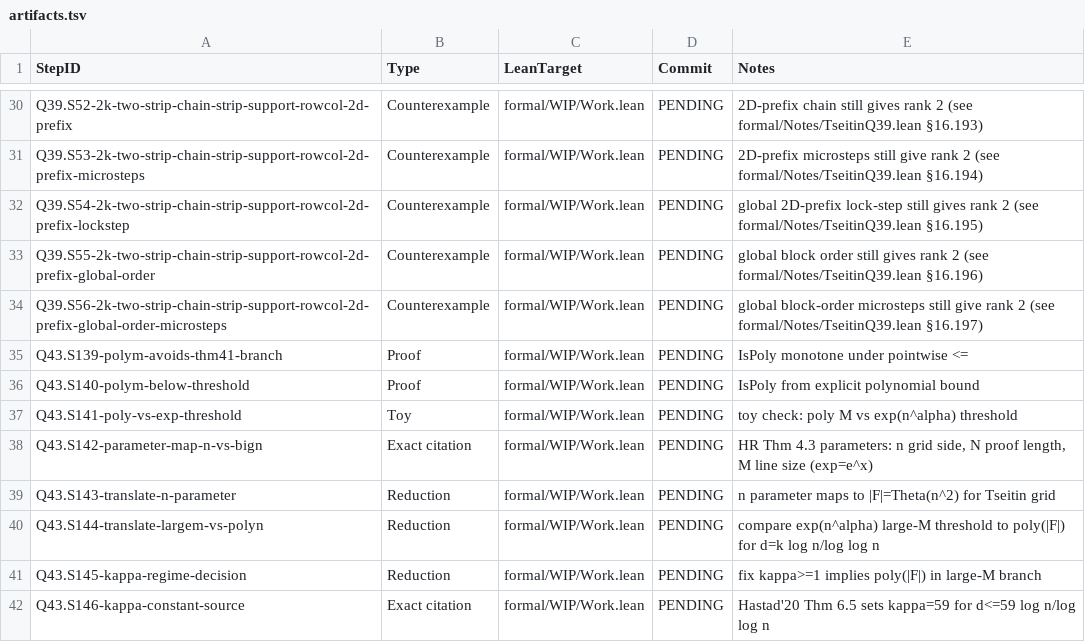
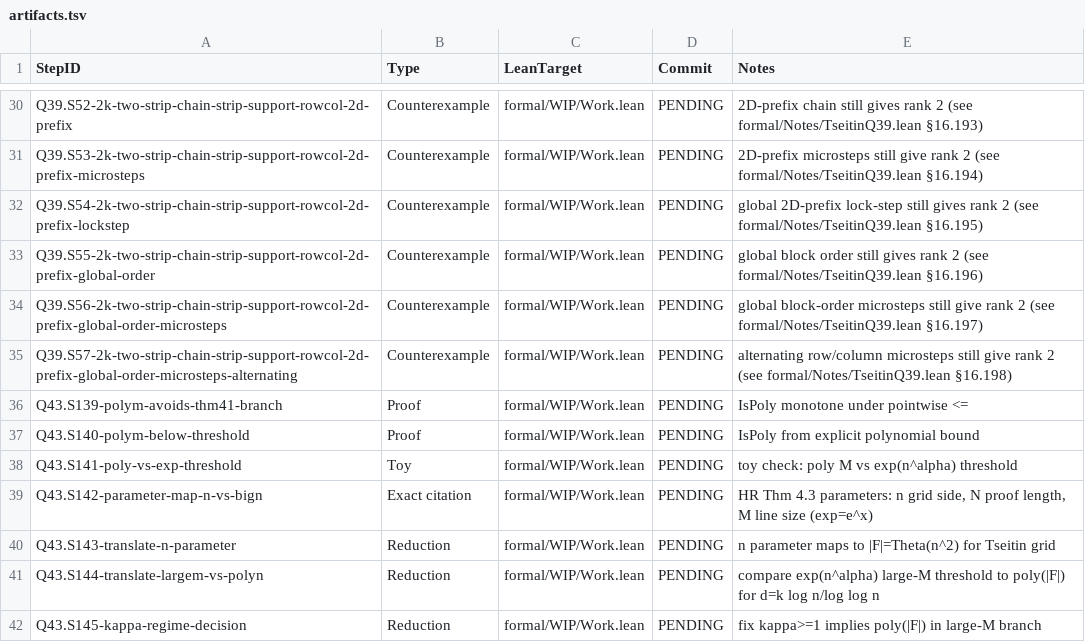
Before and after one commit to Xopoko/Experiment-26_P_vs_NP, a TSV file: docs/artifacts.tsv, drawn as a sheet; only a part is shown, gaps mark what is left out; the shorter side is filled out with more unchanged rows; the diff names each change by its address in the sheet, - before the commit and + after, or states it on an @@ line.

Commit message:
Q39.S57-2k-two-strip-chain-strip-support-rowcol-2d-prefix-global-order-microsteps-alternating: Counterexample — alternating microsteps rank 2

```diff
--- a/docs/artifacts.tsv
+++ b/docs/artifacts.tsv
+row 35: Q39.S57-2k-two-strip-chain-strip-support-rowcol-2d-prefix-global-order-microsteps-alternating | Counterexample | formal/WIP/Work.lean | PENDING | alternating row/column microsteps still give rank 2 (see formal/Notes/TseitinQ39.lean §16.198)
```
Also changed, not shown: 4 other files.
